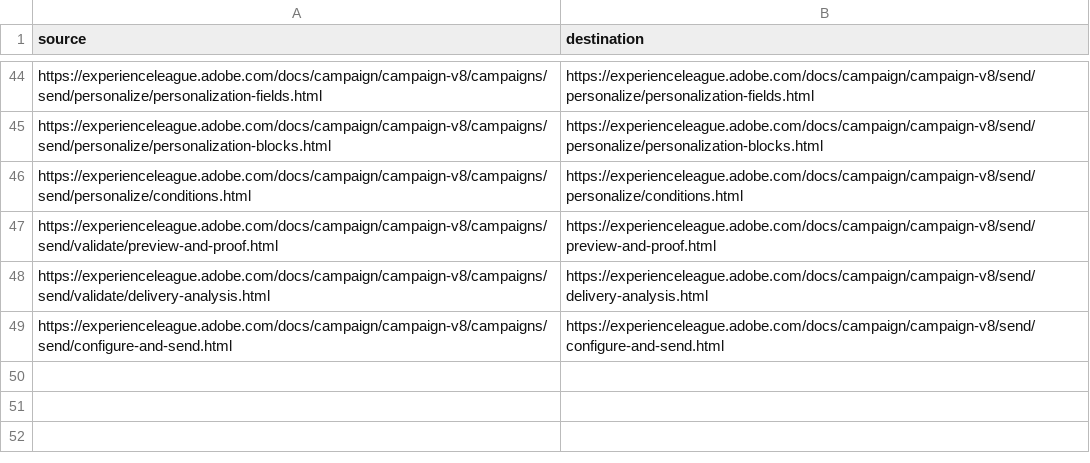
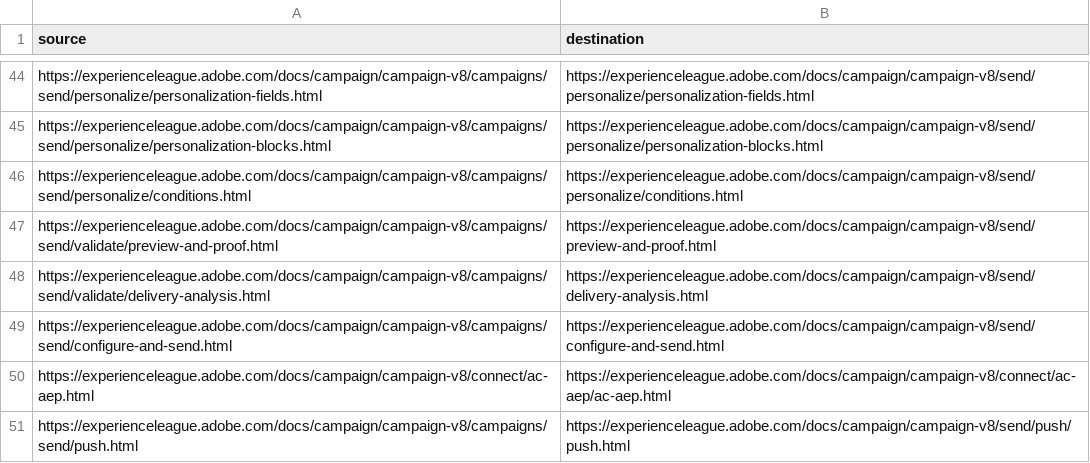
Before and after one commit to AdobeDocs/campaign.it-IT, a CSV file: redirects.csv, drawn as a sheet; only a part is shown, gaps mark what is left out.

Commit message:
Sync non localizable files for core commit ed765622557ac98f640d8fa5ba45148452810d8f

```diff
--- a/redirects.csv
+++ b/redirects.csv
@@ -49 +49,3 @@ https://experienceleague.adobe.com/docs/campaign/campaign-v8/campaigns/send/vali
 https://experienceleague.adobe.com/docs/campaign/campaign-v8/campaigns/send/configure-and-send.html,https://experienceleague.adobe.com/docs/campaign/campaign-v8/send/configure-and-send.html
+https://experienceleague.adobe.com/docs/campaign/campaign-v8/connect/ac-aep.html,https://experienceleague.adobe.com/docs/campaign/campaign-v8/connect/ac-aep/ac-aep.html
+https://experienceleague.adobe.com/docs/campaign/campaign-v8/campaigns/send/push.html,https://experienceleague.adobe.com/docs/campaign/campaign-v8/send/push/push.html
```
